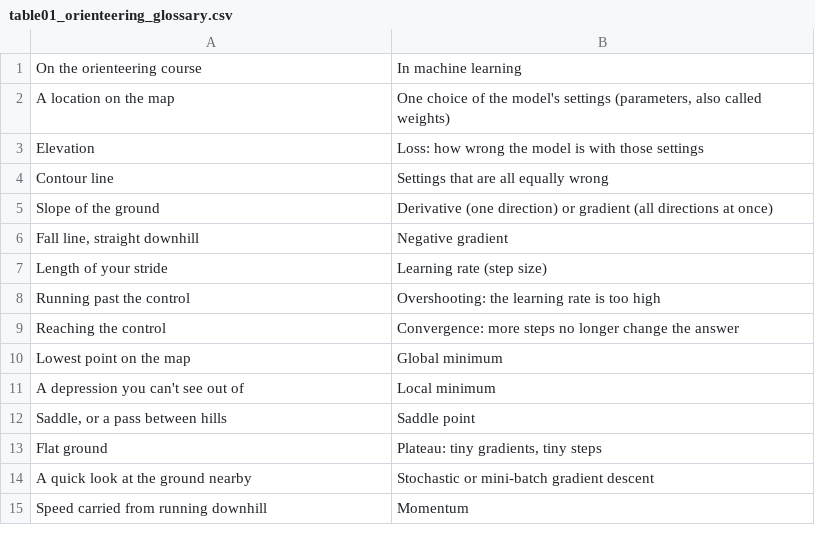
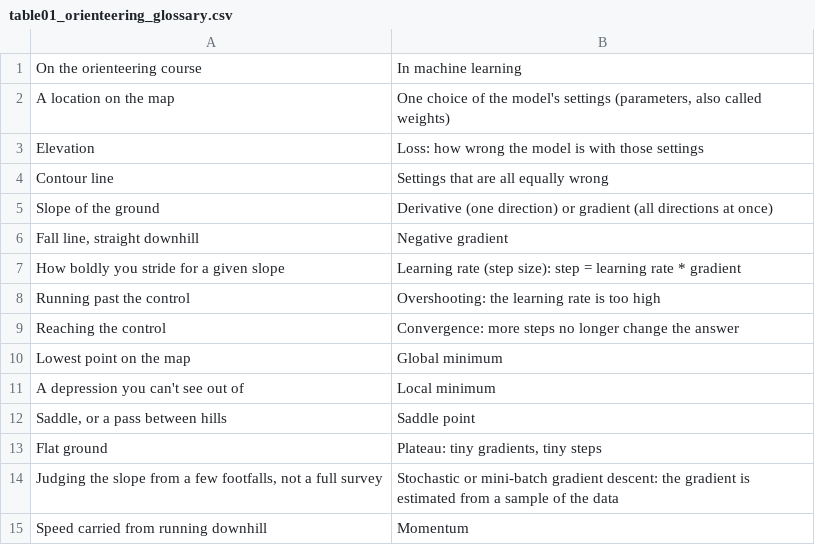
Before and after one commit to joedom99/introduction-to-gradient-descent, a CSV file: tables/table01_orienteering_glossary.csv, drawn as a sheet; removed rows and columns are numbered as before the commit, all else as after; the diff names each change by its address in the sheet, - before the commit and + after, or states it on an @@ line.

```diff
--- a/tables/table01_orienteering_glossary.csv
+++ b/tables/table01_orienteering_glossary.csv
-row 7: Length of your stride | Learning rate (step size)
+row 7: How boldly you stride for a given slope | Learning rate (step size): step = learning rate * gradient
-row 14: A quick look at the ground nearby | Stochastic or mini-batch gradient descent
+row 14: Judging the slope from a few footfalls, not a full survey | Stochastic or mini-batch gradient descent: the gradient is estimated from a sample of the data
```
Also changed, not shown: tables/table04_where_it_shows_up.csv, tables/table05_troubleshooting.csv, 10 other files.
